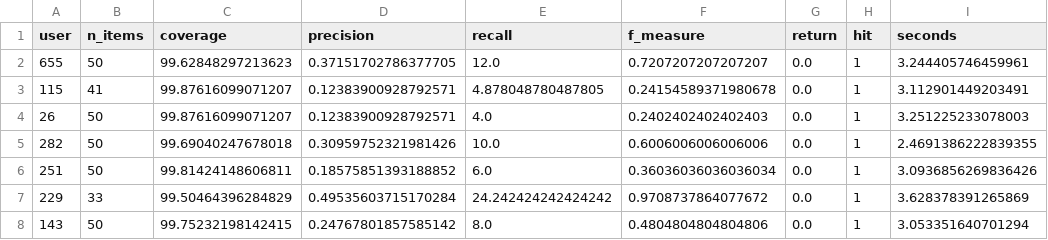
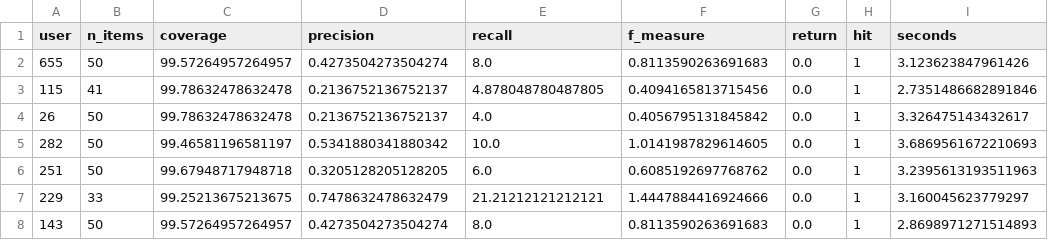
Before and after one commit to shaheensystems/NZD-RP1Code-Amna, a CSV file: multiuser_eval_MovieLens.csv, drawn as a sheet; only a part is shown; the diff covers the shown part only.

```diff
--- a/multiuser_eval_MovieLens.csv
+++ b/multiuser_eval_MovieLens.csv
@@ -1,8 +1,8 @@
 user,n_items,coverage,precision,recall,f_measure,return,hit,seconds
-655,50,99.62848297213623,0.37151702786377705,12.0,0.7207207207207207,0.0,1,3.244405746459961
-115,41,99.87616099071207,0.12383900928792571,4.878048780487805,0.24154589371980678,0.0,1,3.112901449203491
-26,50,99.87616099071207,0.12383900928792571,4.0,0.2402402402402403,0.0,1,3.251225233078003
-282,50,99.69040247678018,0.30959752321981426,10.0,0.6006006006006006,0.0,1,2.4691386222839355
-251,50,99.81424148606811,0.18575851393188852,6.0,0.36036036036036034,0.0,1,3.0936856269836426
-229,33,99.50464396284829,0.49535603715170284,24.242424242424242,0.9708737864077672,0.0,1,3.628378391265869
-143,50,99.75232198142415,0.24767801857585142,8.0,0.4804804804804806,0.0,1,3.053351640701294
+655,50,99.57264957264957,0.4273504273504274,8.0,0.8113590263691683,0.0,1,3.123623847961426
+115,41,99.78632478632478,0.2136752136752137,4.878048780487805,0.4094165813715456,0.0,1,2.7351486682891846
+26,50,99.78632478632478,0.2136752136752137,4.0,0.4056795131845842,0.0,1,3.326475143432617
+282,50,99.46581196581197,0.5341880341880342,10.0,1.0141987829614605,0.0,1,3.6869561672210693
+251,50,99.67948717948718,0.3205128205128205,6.0,0.6085192697768762,0.0,1,3.2395613193511963
+229,33,99.25213675213675,0.7478632478632479,21.21212121212121,1.4447884416924666,0.0,1,3.160045623779297
+143,50,99.57264957264957,0.4273504273504274,8.0,0.8113590263691683,0.0,1,2.8698971271514893
```
Also changed, not shown: 145 edited cells elsewhere in this file, multiuser_eval_Amazon.csv, multiuser_eval_summary.csv, 8 other files.
